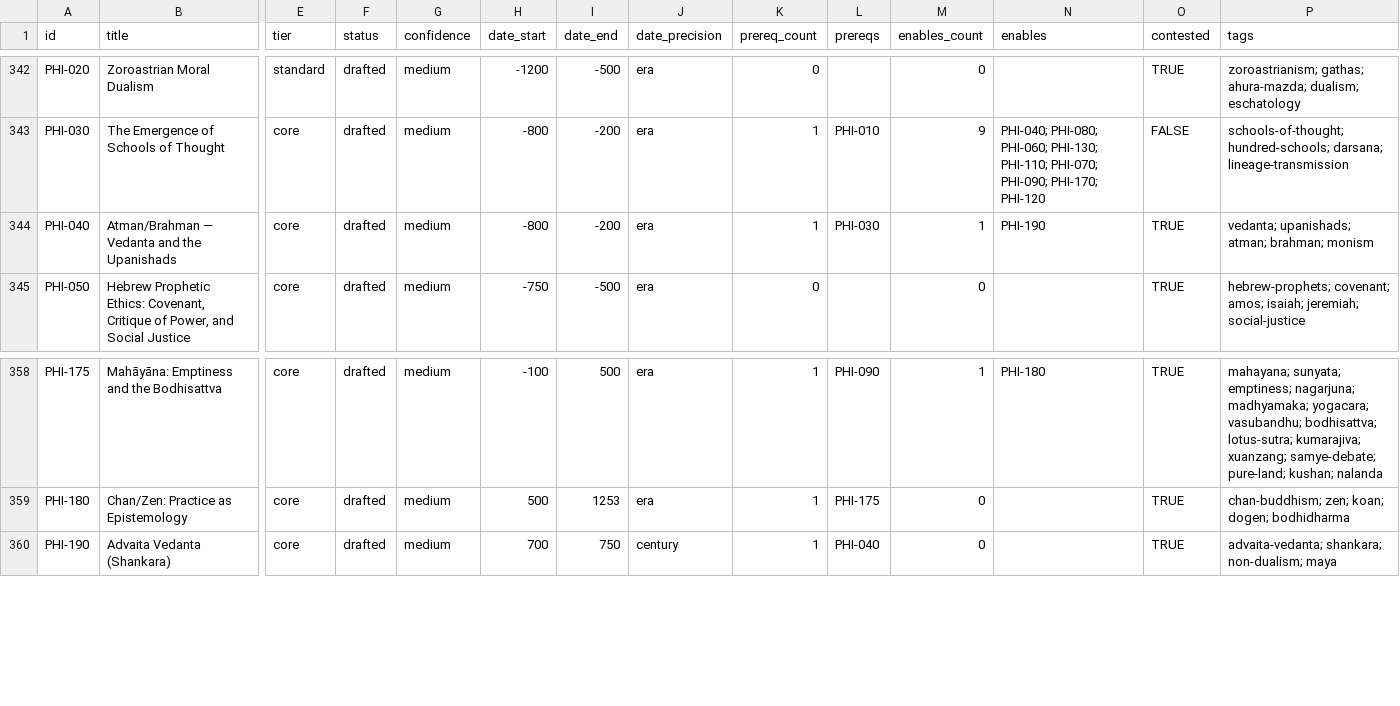
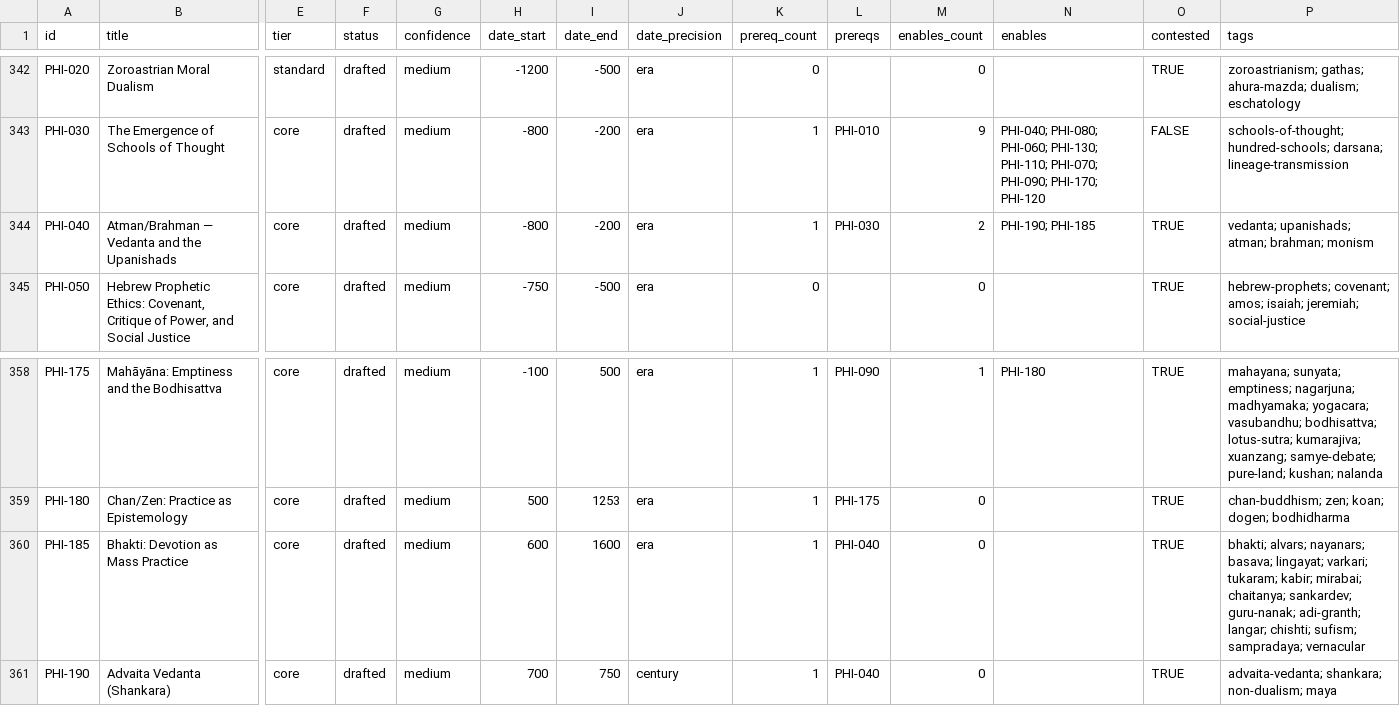
Before and after one commit to sergeyzoloto/grand-strategy-game, a CSV file: _meta/indexes/corpus-index.csv, drawn as a sheet; only a part is shown, gaps mark what is left out; rows hold the shown columns only; the diff names each change by its address in the sheet, - before the commit and + after, or states it on an @@ line.

```diff
--- a/_meta/indexes/corpus-index.csv
+++ b/_meta/indexes/corpus-index.csv
-M344 (enables_count): 1
+M344 (enables_count): 2
-N344 (enables): PHI-190
+N344 (enables): PHI-190; PHI-185
+row 360: PHI-185 | Bhakti: Devotion as Mass Practice | core | drafted | medium | 600 | 1600 | era | 1 | PHI-040 | 0 |  | TRUE | bhakti; alvars; nayanars; basava; lingayat; varkari; tukaram; kabir; mirabai; chaitanya; sankardev; guru-nanak; adi-granth; langar; chishti; sufism; sampradaya; vernacular
```
Also changed, not shown: 11 other files.
